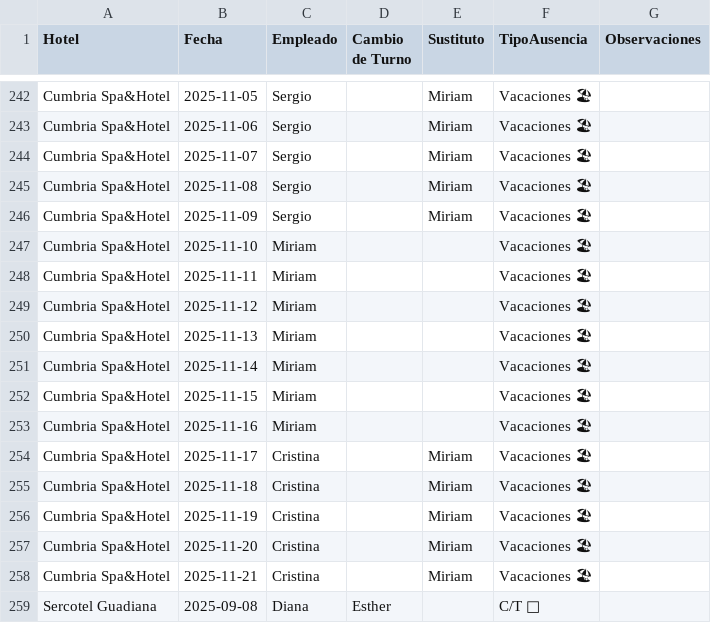
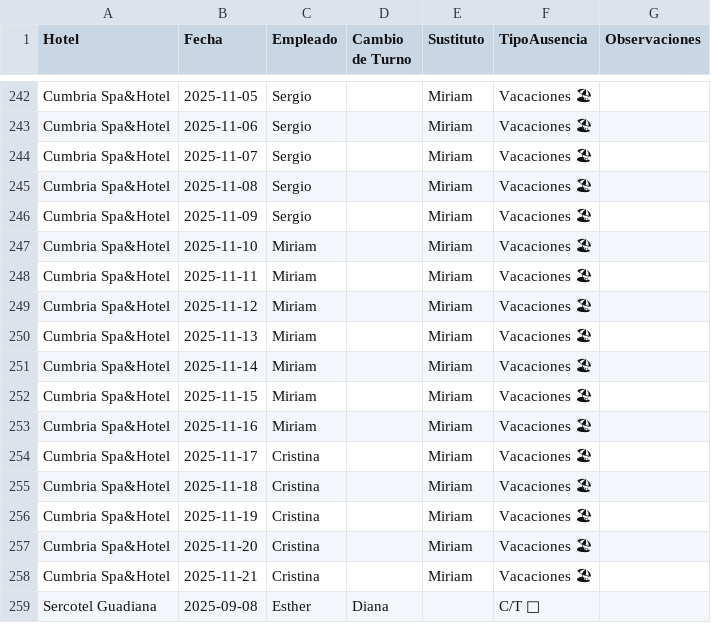
Before and after one commit to Nataliogc/turnosweb, a CSV file: Plantilla Cuadrante con Sustituciones v.6.0.xlsx - Sustituciones.csv, drawn as a sheet; only a part is shown, gaps mark what is left out; the diff names each change by its address in the sheet, - before the commit and + after, or states it on an @@ line.

Commit message:
turnos: actualizacion 08/09/2025 17:42:03,27

```diff
--- a/Plantilla Cuadrante con Sustituciones v.6.0.xlsx - Sustituciones.csv
+++ b/Plantilla Cuadrante con Sustituciones v.6.0.xlsx - Sustituciones.csv
-E247:E253 (Sustituto): (empty)
+E247:E253 (Sustituto): Miriam
-C259 (Empleado): Diana
+C259 (Empleado): Esther
-D259 (Cambio de Turno): Esther
+D259 (Cambio de Turno): Diana
```
Also changed, not shown: 2 other files.
